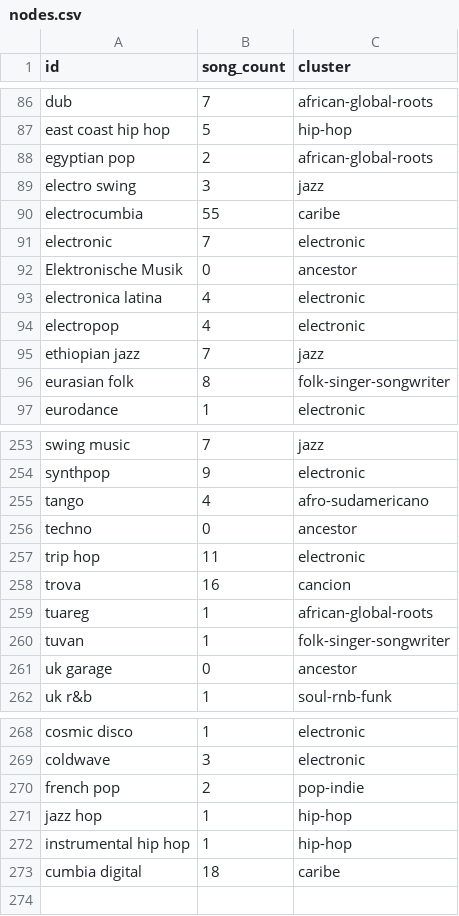
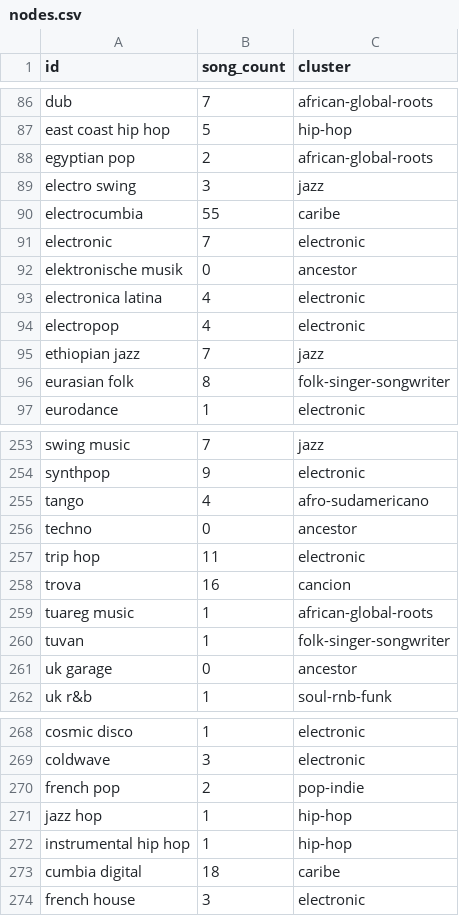
Before and after one commit to Valentinaorj/my-listening-map, a CSV file: data/nodes.csv, drawn as a sheet; only a part is shown, gaps mark what is left out; the diff names each change by its address in the sheet, - before the commit and + after, or states it on an @@ line.

```diff
--- a/data/nodes.csv
+++ b/data/nodes.csv
-A92 (id): Elektronische Musik
+A92 (id): elektronische musik
-A259 (id): tuareg
+A259 (id): tuareg music
+row 274: french house | 3 | electronic
```
Also changed, not shown: data/edges.csv, data/master_playlist_enriched.csv, 9 other files.
